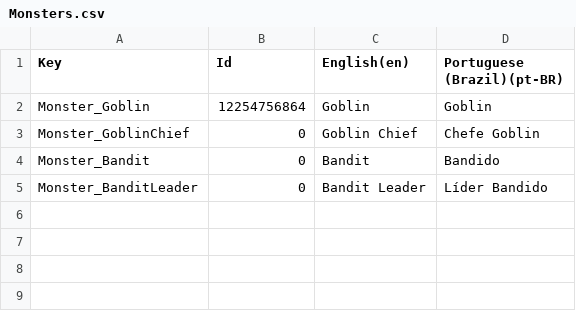
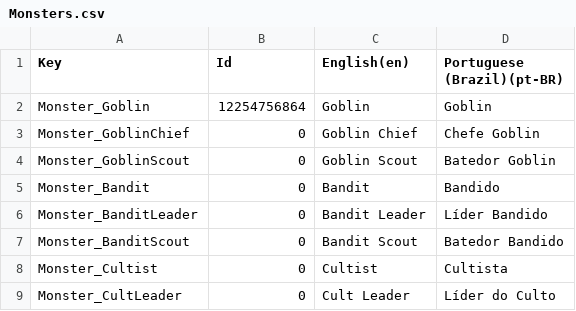
Before and after one commit to joaovictoralencar/hellodev-questsystem, a CSV file: BasicQuestExample/Settings/Localization/CSV/Monsters.csv, drawn as a sheet.

Commit message:
Add stage localization and update NPC/Monster entries
New CSV:
- Stages.csv: Stage names, journal entries, transition labels (EN/PT-BR)

Updated CSVs:
- NPCs.csv: Added Bandit Leader, Guard Captain, Informant, Cult Leader
- Monsters.csv: Added Goblin Scout, Bandit Scout, Cultist, Cult Leader

```diff
--- a/BasicQuestExample/Settings/Localization/CSV/Monsters.csv
+++ b/BasicQuestExample/Settings/Localization/CSV/Monsters.csv
@@ -3,3 +3,7 @@ Key,Id,English(en),Portuguese (Brazil)(pt-BR)
 "Monster_GoblinChief",0,"Goblin Chief","Chefe Goblin"
+"Monster_GoblinScout",0,"Goblin Scout","Batedor Goblin"
 "Monster_Bandit",0,"Bandit","Bandido"
 "Monster_BanditLeader",0,"Bandit Leader","Líder Bandido"
+"Monster_BanditScout",0,"Bandit Scout","Batedor Bandido"
+"Monster_Cultist",0,"Cultist","Cultista"
+"Monster_CultLeader",0,"Cult Leader","Líder do Culto"
```
Also changed, not shown: 2 other files.
